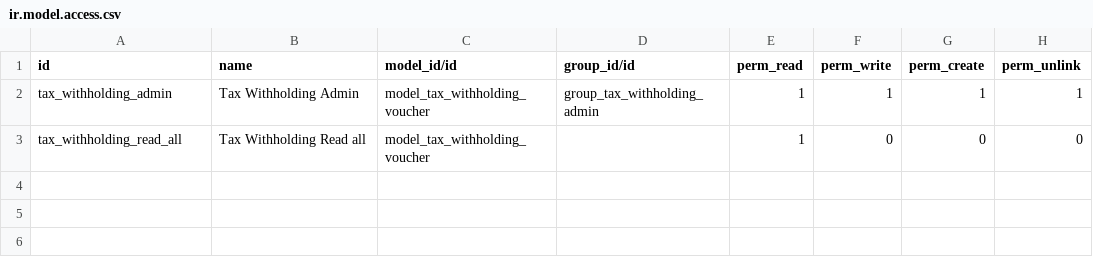
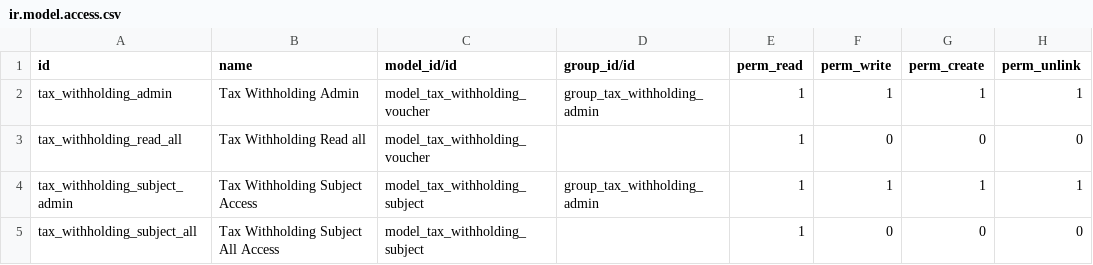
Before and after one commit to omarquez-payall/mcmedical, a CSV file: VE_Tax_Withholding/security/ir.model.access.csv, drawn as a sheet.

```diff
--- a/VE_Tax_Withholding/security/ir.model.access.csv
+++ b/VE_Tax_Withholding/security/ir.model.access.csv
@@ -3 +3,3 @@ tax_withholding_admin,Tax Withholding Admin,model_tax_withholding_voucher,group_
 tax_withholding_read_all,Tax Withholding Read all,model_tax_withholding_voucher,,1,0,0,0
+tax_withholding_subject_admin, Tax Withholding Subject Access,model_tax_withholding_subject,group_tax_withholding_admin,1,1,1,1
+tax_withholding_subject_all, Tax Withholding Subject All Access,model_tax_withholding_subject,,1,0,0,0
```
Also changed, not shown: 26 other files.
